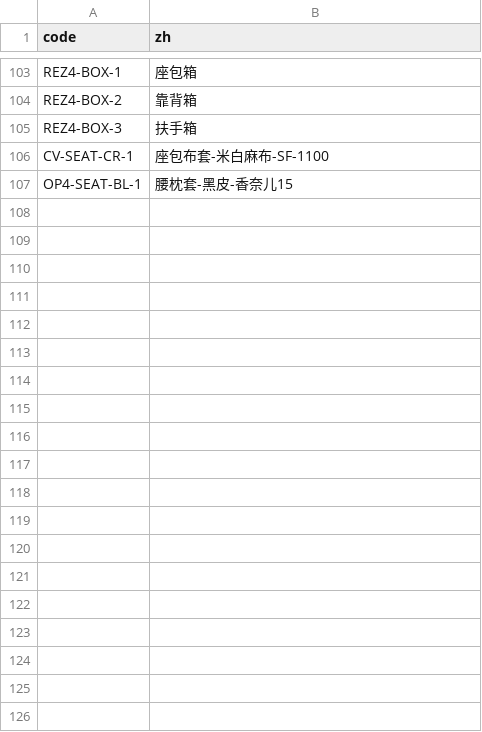
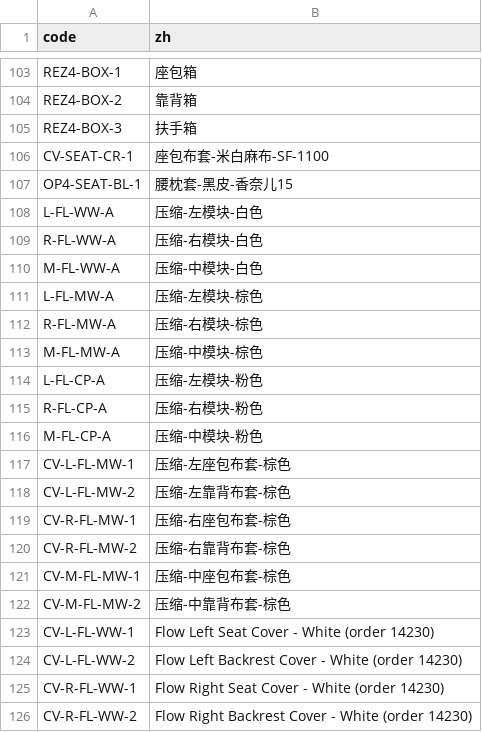
Before and after one commit to jbera123/Scanlog, a CSV file: app/src/main/res/raw/barcode_map.csv, drawn as a sheet; only a part is shown, gaps mark what is left out; the diff covers the shown part only.

```diff
--- a/app/src/main/res/raw/barcode_map.csv
+++ b/app/src/main/res/raw/barcode_map.csv
@@ -107 +107,20 @@ CV-SEAT-CR-1,座包布套-米白麻布-SF-1100
 OP4-SEAT-BL-1,腰枕套-黑皮-香奈儿15
+L-FL-WW-A,压缩-左模块-白色
+R-FL-WW-A,压缩-右模块-白色
+M-FL-WW-A,压缩-中模块-白色
+L-FL-MW-A,压缩-左模块-棕色
+R-FL-MW-A,压缩-右模块-棕色
+M-FL-MW-A,压缩-中模块-棕色
+L-FL-CP-A,压缩-左模块-粉色
+R-FL-CP-A,压缩-右模块-粉色
+M-FL-CP-A,压缩-中模块-粉色
+CV-L-FL-MW-1,压缩-左座包布套-棕色
+CV-L-FL-MW-2,压缩-左靠背布套-棕色
+CV-R-FL-MW-1,压缩-右座包布套-棕色
+CV-R-FL-MW-2,压缩-右靠背布套-棕色
+CV-M-FL-MW-1,压缩-中座包布套-棕色
+CV-M-FL-MW-2,压缩-中靠背布套-棕色
+CV-L-FL-WW-1,Flow Left Seat Cover - White (order 14230)
+CV-L-FL-WW-2,Flow Left Backrest Cover - White (order 14230)
+CV-R-FL-WW-1,Flow Right Seat Cover - White (order 14230)
+CV-R-FL-WW-2,Flow Right Backrest Cover - White (order 14230)
```
Also changed, not shown: 27 added rows elsewhere in this file.
